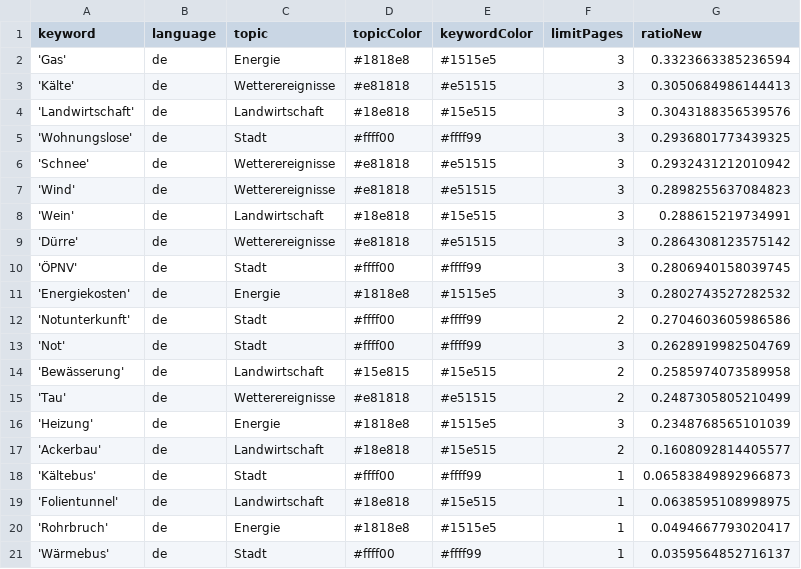
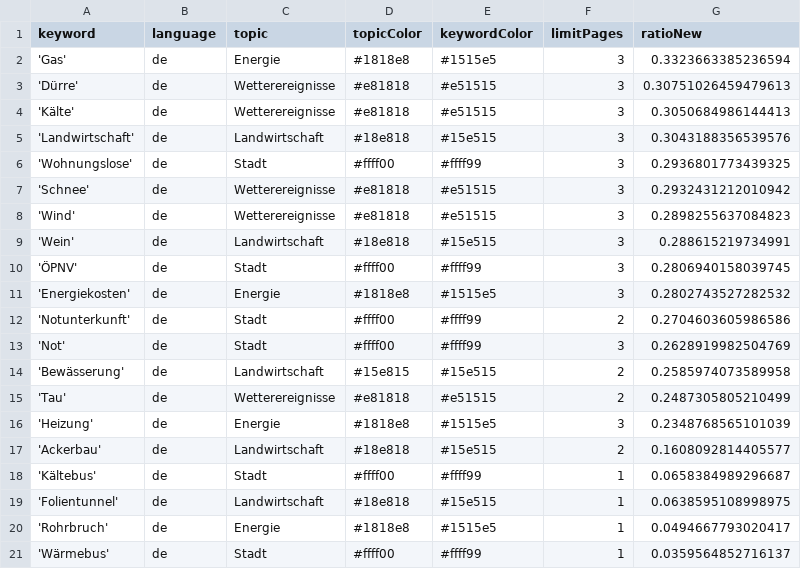
Before and after one commit to mizilett-news/winterIsComing, a CSV file: keywords.csv, drawn as a sheet.

```diff
--- a/keywords.csv
+++ b/keywords.csv
@@ -2,2 +2,3 @@ keyword,language,topic,topicColor,keywordColor,limitPages,ratioNew
 'Gas',de,Energie,#1818e8,#1515e5,3,0.3323663385236594
+'Dürre',de,Wetterereignisse,#e81818,#e51515,3,0.30751026459479613
 'Kälte',de,Wetterereignisse,#e81818,#e51515,3,0.3050684986144413
@@ -8,3 +9,2 @@ keyword,language,topic,topicColor,keywordColor,limitPages,ratioNew
 'Wein',de,Landwirtschaft,#18e818,#15e515,3,0.288615219734991
-'Dürre',de,Wetterereignisse,#e81818,#e51515,3,0.2864308123575142
 'ÖPNV',de,Stadt,#ffff00,#ffff99,3,0.2806940158039745
@@ -17,3 +17,3 @@ keyword,language,topic,topicColor,keywordColor,limitPages,ratioNew
 'Ackerbau',de,Landwirtschaft,#18e818,#15e515,2,0.1608092814405577
-'Kältebus',de,Stadt,#ffff00,#ffff99,1,0.06583849892966873
+'Kältebus',de,Stadt,#ffff00,#ffff99,1,0.0658384989296687
 'Folientunnel',de,Landwirtschaft,#18e818,#15e515,1,0.0638595108998975
```
Also changed, not shown: 1 other file.
